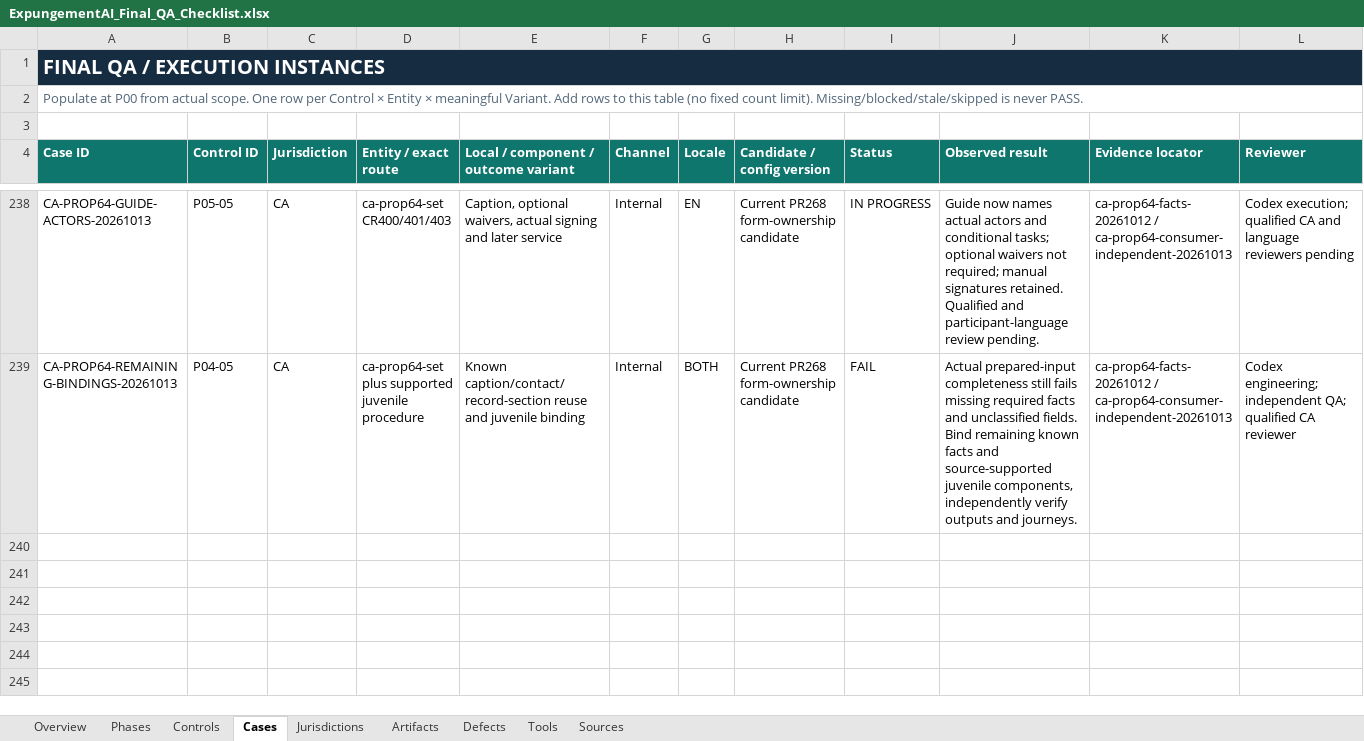
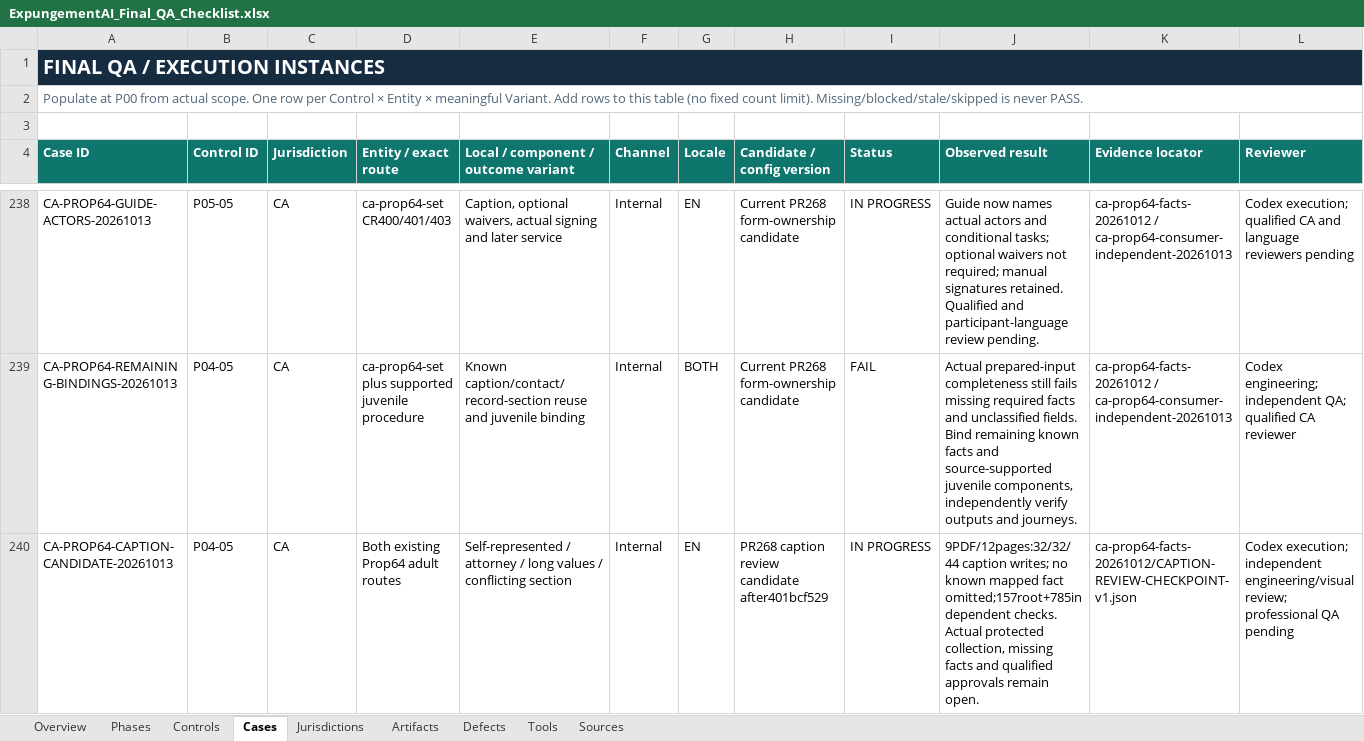
Before and after one commit to Roger-LegalEase/legalease-partner-dashboard-clean, an Excel workbook: qa/grade-a/ExpungementAI_Final_QA_Checklist.xlsx, sheet Cases, drawn as a sheet; only a part is shown, gaps mark what is left out; values as stored, in another font and other column widths than the file's, no borders; conditional formats and table styles not drawn; rows hold the shown columns only; the diff names each change by its address in the sheet, - before the commit and + after, or states it on an @@ line.

Commit message:
Bind Prop64 review captions to actual filer and record facts

```diff
--- a/qa/grade-a/ExpungementAI_Final_QA_Checklist.xlsx (sheet Cases)
+++ b/qa/grade-a/ExpungementAI_Final_QA_Checklist.xlsx (sheet Cases)
+row 240: CA-PROP64-CAPTION-CANDIDATE-20261013 | P04-05 | CA | Both existing Prop64 adult routes | Self-represented / attorney / long values / conflicting section | Internal | EN | PR268 caption review candidate after401bcf529 | IN PROGRESS | 9PDF/12pages:32/32/44 caption writes; no known mapped fact omitted;157root+785independent checks. Actual protected collection, missing facts and qualified approvals remain open. | ca-prop64-facts-20261012/CAPTION-REVIEW-CHECKPOINT-v1.json | Codex execution; independent engineering/visual review; professional QA pending
```
Also changed, not shown: 6 other files.
